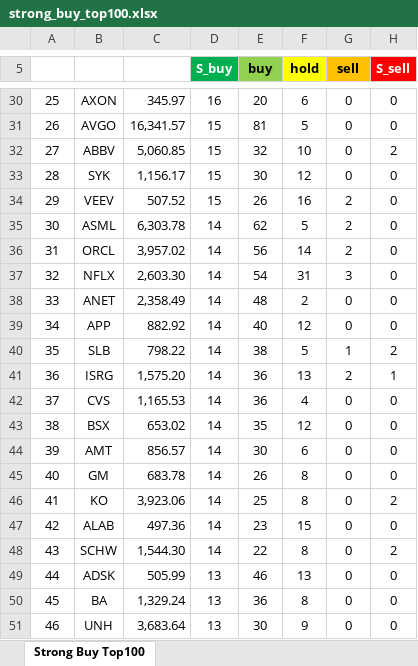
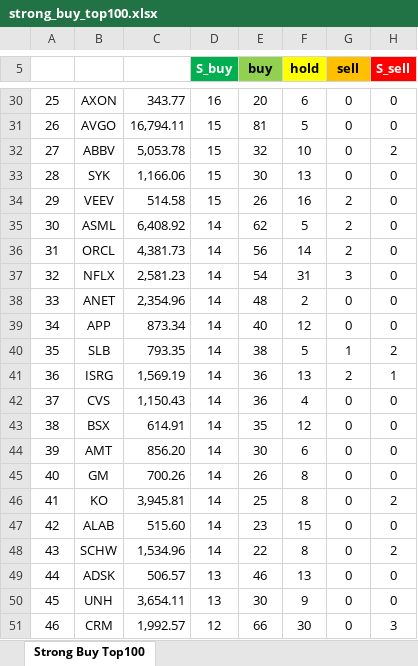
Before and after one commit to yuunseong20-hash/strongbut_top100, an Excel workbook: docs/strong_buy_top100.xlsx, sheet Strong Buy Top100, drawn as a sheet; only a part is shown, gaps mark what is left out; values as stored, in another font and other column widths than the file's, no borders; the diff covers the shown part only; the diff names each change by its address in the sheet, - before the commit and + after, or states it on an @@ line.

```diff
--- a/docs/strong_buy_top100.xlsx (sheet Strong Buy Top100)
+++ b/docs/strong_buy_top100.xlsx (sheet Strong Buy Top100)
-C30: 345.97
+C30: 343.77
-C31: 16,341.57
+C31: 16,794.11
-C32: 5,060.85
+C32: 5,053.78
-C33: 1,156.17
+C33: 1,166.06
-F33 (hold): 12
+F33 (hold): 13
-C34: 507.52
+C34: 514.58
-C35: 6,303.78
+C35: 6,408.92
-C36: 3,957.02
+C36: 4,381.73
-C37: 2,603.30
+C37: 2,581.23
-C38: 2,358.49
+C38: 2,354.96
-C39: 882.92
+C39: 873.34
-C40: 798.22
+C40: 793.35
-C41: 1,575.20
+C41: 1,569.19
-C42: 1,165.53
+C42: 1,150.43
-C43: 653.02
+C43: 614.91
-C44: 856.57
+C44: 856.20
-C45: 683.78
+C45: 700.26
-C46: 3,923.06
+C46: 3,945.81
-C47: 497.36
+C47: 515.60
-C48: 1,544.30
+C48: 1,534.96
-C49: 505.99
+C49: 506.57
-B50: BA
+B50: UNH
-C50: 1,329.24
+C50: 3,654.11
-E50 (buy): 36
+E50 (buy): 30
-F50 (hold): 8
+F50 (hold): 9
-B51: UNH
+B51: CRM
-C51: 3,683.64
+C51: 1,992.57
-D51 (S_buy): 13
+D51 (S_buy): 12
-E51 (buy): 30
+E51 (buy): 66
-F51 (hold): 9
+F51 (hold): 30
-H51 (S_sell): 0
+H51 (S_sell): 3
```
Also changed, not shown: 181 edited cells elsewhere in this sheet, 2 other files.
